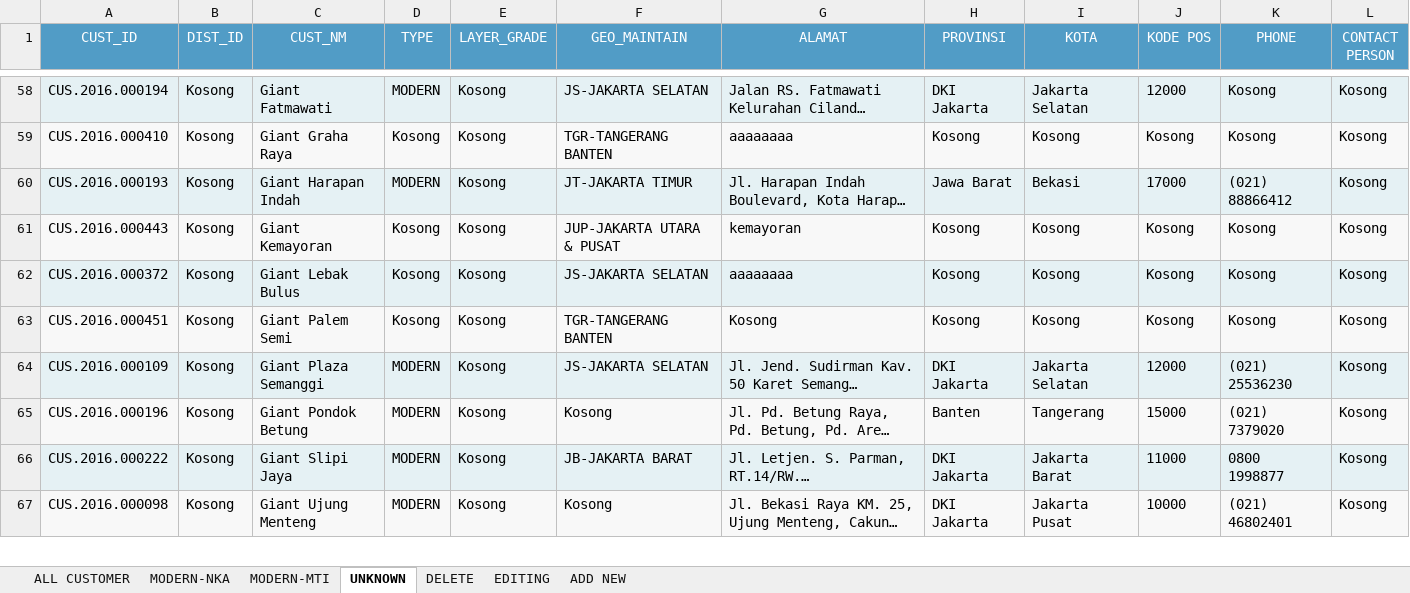
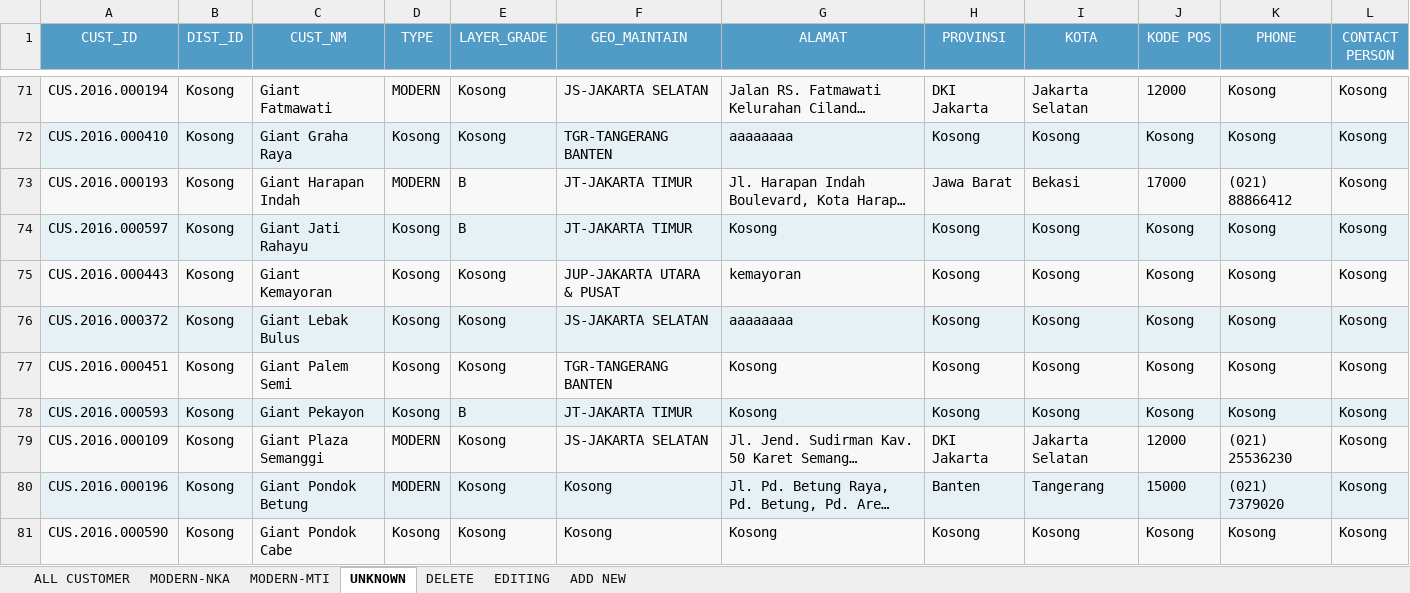
Before and after one commit to adem-team/advanced, an Excel workbook: lukisongroup/cronjob/tmp_cronjob/PostmanCustomer.xlsx, sheet UNKNOWN, drawn as a sheet; only a part is shown, gaps mark what is left out; the shorter side is filled out with more unchanged rows; long unchanged cells end in …; values as stored, in another font and other column widths than the file's, no borders; addresses are those after the commit; the diff covers the shown part only; the diff names each change by its address in the sheet, - before the commit and + after, or states it on an @@ line.

```diff
--- a/lukisongroup/cronjob/tmp_cronjob/PostmanCustomer.xlsx (sheet UNKNOWN)
+++ b/lukisongroup/cronjob/tmp_cronjob/PostmanCustomer.xlsx (sheet UNKNOWN)
-E73 (LAYER_GRADE): Kosong
+E73 (LAYER_GRADE): B
+row 74: CUS.2016.000597 | Kosong | Giant Jati Rahayu | Kosong | B | JT-JAKARTA TIMUR | Kosong | Kosong | Kosong | Kosong | Kosong | Kosong
+row 78: CUS.2016.000593 | Kosong | Giant Pekayon | Kosong | B | JT-JAKARTA TIMUR | Kosong | Kosong | Kosong | Kosong | Kosong | Kosong
+row 81: CUS.2016.000590 | Kosong | Giant Pondok Cabe | Kosong | Kosong | Kosong | Kosong | Kosong | Kosong | Kosong | Kosong | Kosong
```
Also changed, not shown: 33 added rows and 19 edited cells elsewhere in this sheet, sheet ALL CUSTOMER, sheet EDITING, sheet ADD NEW, sheet MODERN-NKA, sheet MODERN-MTI, 5 other files.
